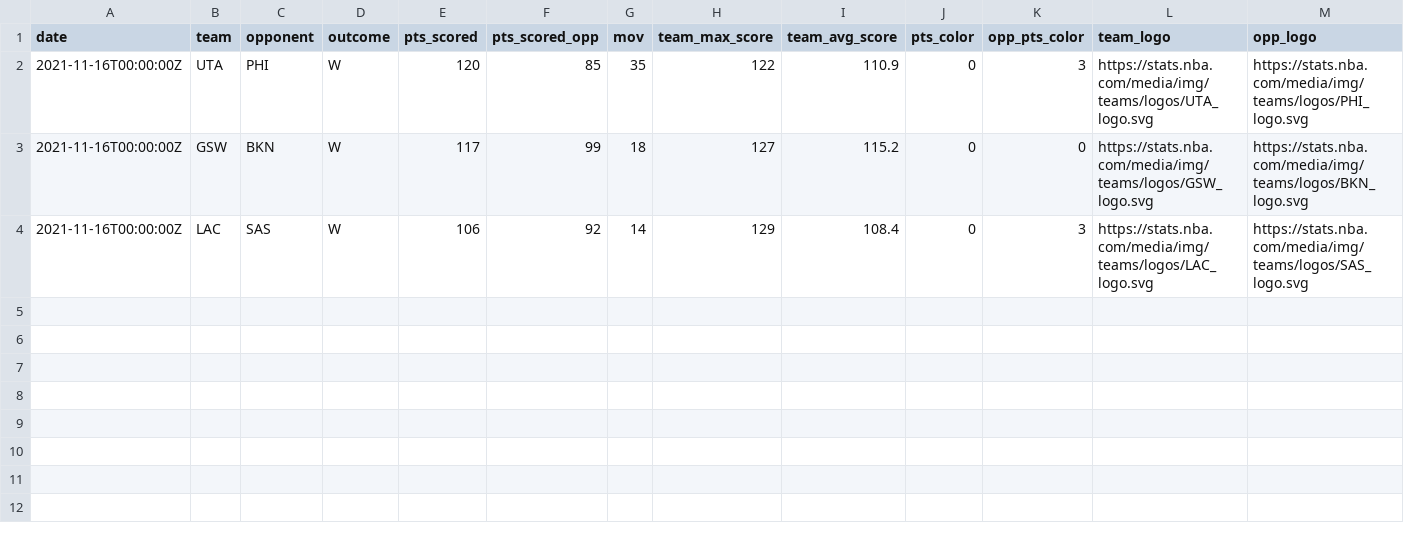
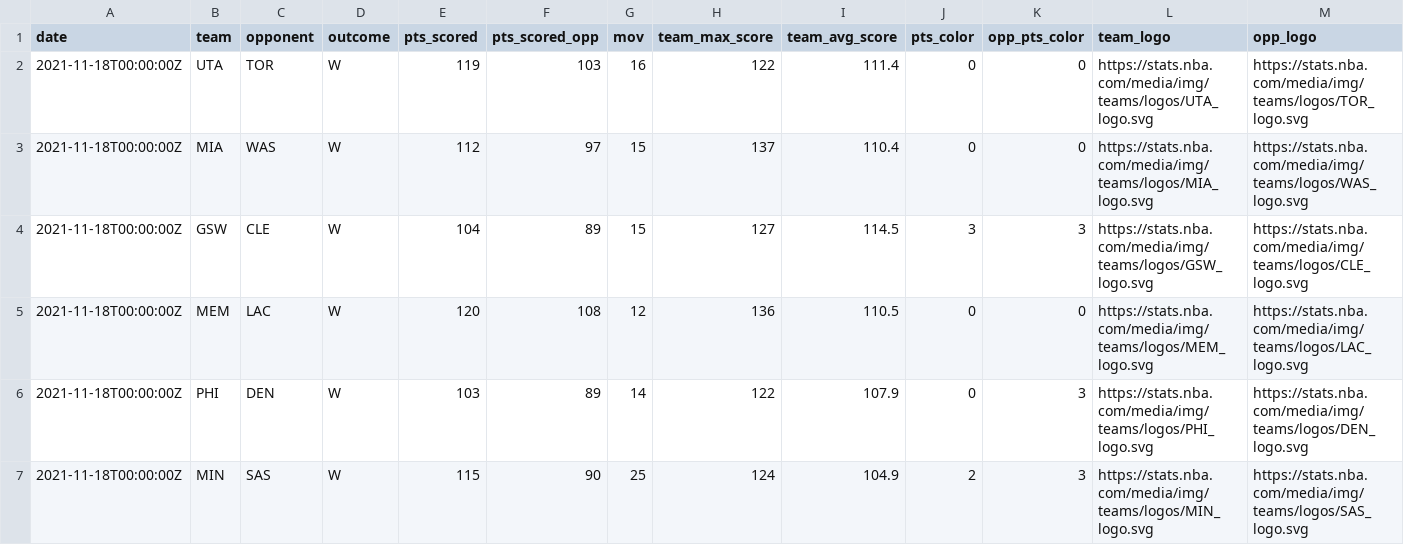
Before and after one commit to jyablonski/NBA-Dashboard, a CSV file: data/prod_recent_games_teams.csv, drawn as a sheet; only a part is shown; removed rows and columns are numbered as before the commit, all else as after; rows hold the shown columns only; the diff names each change by its address in the sheet, - before the commit and + after, or states it on an @@ line.

```diff
--- a/data/prod_recent_games_teams.csv
+++ b/data/prod_recent_games_teams.csv
-A2 (date): 2021-11-16T00:00:00Z
+A2 (date): 2021-11-18T00:00:00Z
-C2 (opponent): PHI
+C2 (opponent): TOR
-E2 (pts_scored): 120
+E2 (pts_scored): 119
-F2 (pts_scored_opp): 85
+F2 (pts_scored_opp): 103
-G2 (mov): 35
+G2 (mov): 16
-I2 (team_avg_score): 110.9
+I2 (team_avg_score): 111.4
-K2 (opp_pts_color): 3
+K2 (opp_pts_color): 0
-M2 (opp_logo): https://stats.nba.com/media/img/teams/logos/PHI_logo.svg
+M2 (opp_logo): https://stats.nba.com/media/img/teams/logos/TOR_logo.svg
+row 3: 2021-11-18T00:00:00Z | MIA | WAS | W | 112 | 97 | 15 | 137 | 110.4 | 0 | 0 | https://stats.nba.com/media/img/teams/logos/MIA_logo.svg | https://stats.nba.com/media/img/teams/logos/WAS_logo.svg
-A4 (date): 2021-11-16T00:00:00Z
+A4 (date): 2021-11-18T00:00:00Z
-C4 (opponent): BKN
+C4 (opponent): CLE
-E4 (pts_scored): 117
+E4 (pts_scored): 104
-F4 (pts_scored_opp): 99
+F4 (pts_scored_opp): 89
-G4 (mov): 18
+G4 (mov): 15
-I4 (team_avg_score): 115.2
+I4 (team_avg_score): 114.5
-J4 (pts_color): 0
+J4 (pts_color): 3
-K4 (opp_pts_color): 0
+K4 (opp_pts_color): 3
-M4 (opp_logo): https://stats.nba.com/media/img/teams/logos/BKN_logo.svg
+M4 (opp_logo): https://stats.nba.com/media/img/teams/logos/CLE_logo.svg
-row 4: 2021-11-16T00:00:00Z | LAC | SAS | W | 106 | 92 | 14 | 129 | 108.4 | 0 | 3 | https://stats.nba.com/media/img/teams/logos/LAC_logo.svg | https://stats.nba.com/media/img/teams/logos/SAS_logo.svg
+row 5: 2021-11-18T00:00:00Z | MEM | LAC | W | 120 | 108 | 12 | 136 | 110.5 | 0 | 0 | https://stats.nba.com/media/img/teams/logos/MEM_logo.svg | https://stats.nba.com/media/img/teams/logos/LAC_logo.svg
+row 6: 2021-11-18T00:00:00Z | PHI | DEN | W | 103 | 89 | 14 | 122 | 107.9 | 0 | 3 | https://stats.nba.com/media/img/teams/logos/PHI_logo.svg | https://stats.nba.com/media/img/teams/logos/DEN_logo.svg
+row 7: 2021-11-18T00:00:00Z | MIN | SAS | W | 115 | 90 | 25 | 124 | 104.9 | 2 | 3 | https://stats.nba.com/media/img/teams/logos/MIN_logo.svg | https://stats.nba.com/media/img/teams/logos/SAS_logo.svg
```
Also changed, not shown: data/prod_injuries.csv, data/prod_mov.csv, 19 other files.
